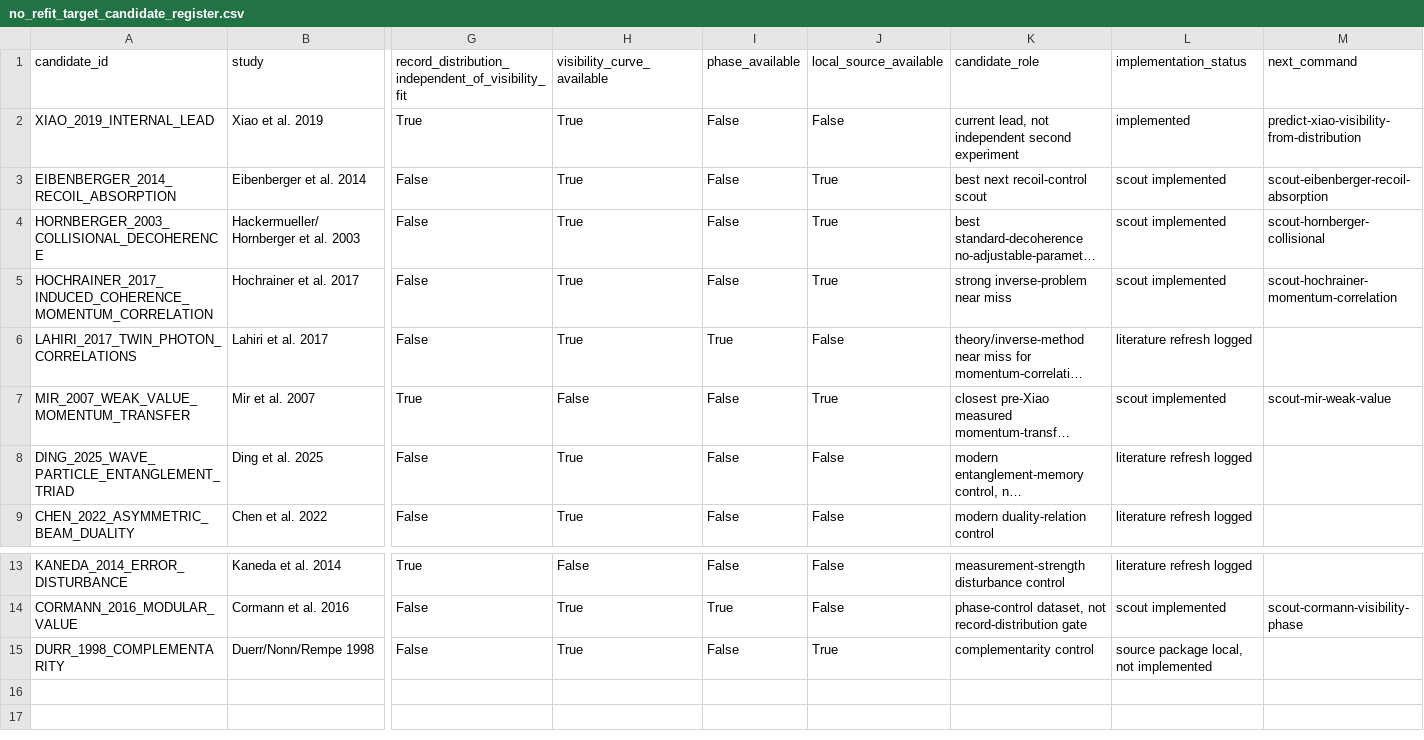
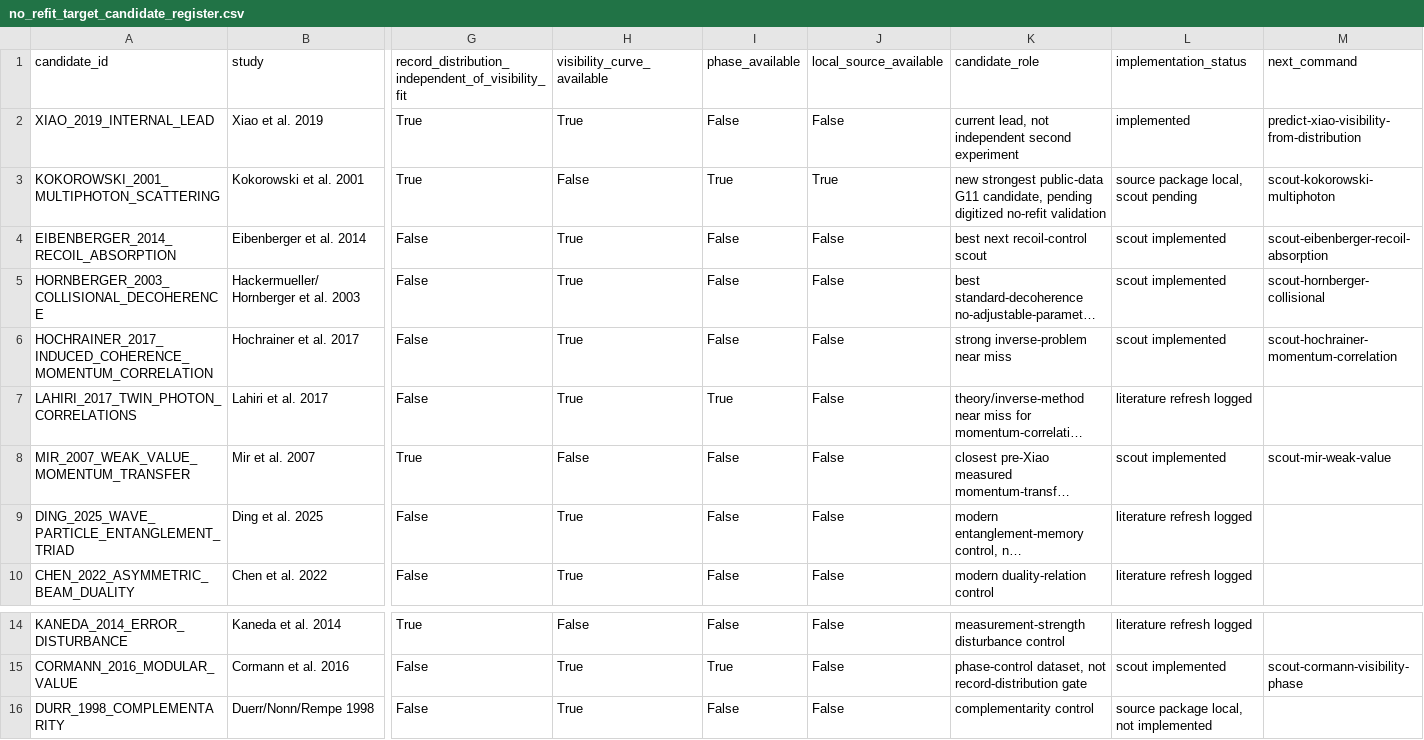
Before and after one commit to workingclassbuddha/cd-quantum-measurement, a CSV file: outputs/no_refit_target_scout/no_refit_target_candidate_register.csv, drawn as a sheet; only a part is shown, gaps mark what is left out; long unchanged cells end in …; addresses are those after the commit; rows hold the shown columns only; the diff names each change by its address in the sheet, - before the commit and + after, or states it on an @@ line.

Commit message:
add Kokorowski multiphoton scout

```diff
--- a/outputs/no_refit_target_scout/no_refit_target_candidate_register.csv
+++ b/outputs/no_refit_target_scout/no_refit_target_candidate_register.csv
+row 3: KOKOROWSKI_2001_MULTIPHOTON_SCATTERING | Kokorowski et al. 2001 | True | False | True | True | new strongest public-data G11 candidate, pending digitized no-refit validation | source package local, scout pending | scout-kokorowski-multiphoton
-J4:J6 (local_source_available): True
+J4:J6 (local_source_available): False
-J8 (local_source_available): True
+J8 (local_source_available): False
-J16 (local_source_available): True
+J16 (local_source_available): False
```
Also changed, not shown: outputs/breakthrough_gap_audit/g11_gap_audit.csv, outputs/breakthrough_gap_audit/g11_gap_audit_summary.csv, 18 other files.
